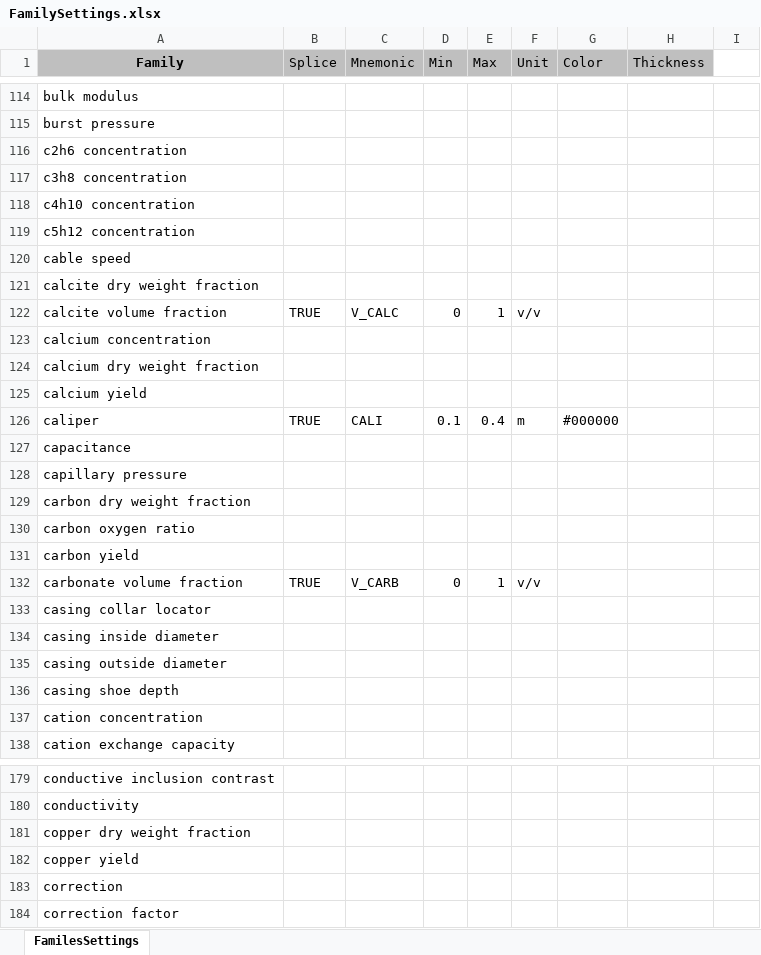
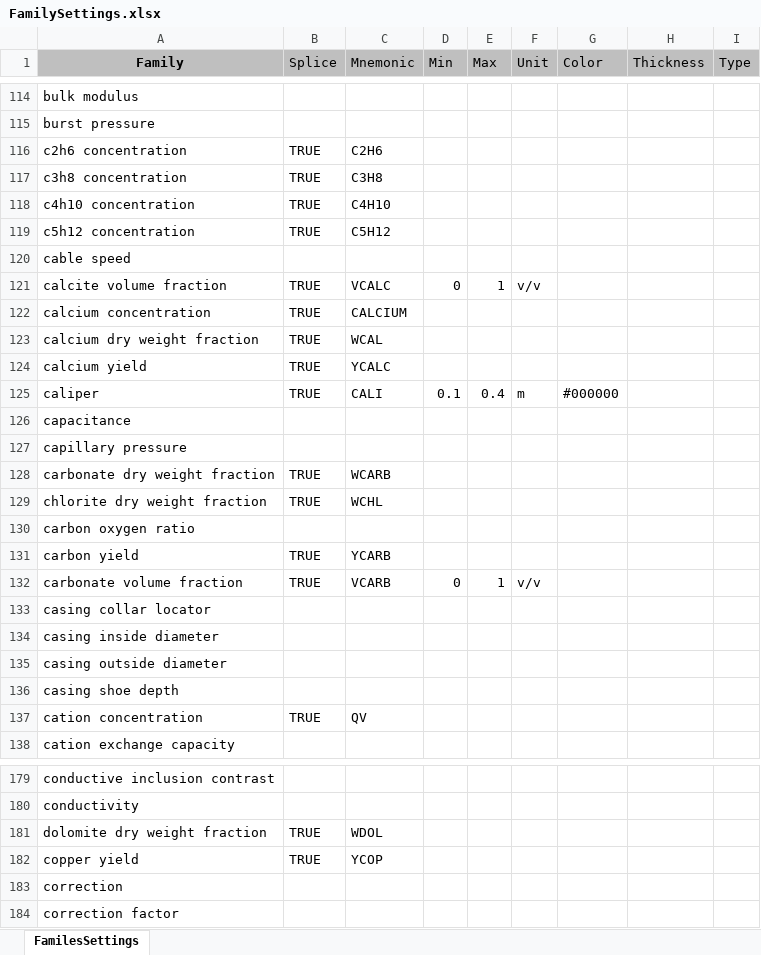
Before and after one commit to iGeophysix/gamma, an Excel workbook: components/importexport/rules/src/FamilySettings.xlsx, sheet FamilesSettings, drawn as a sheet; only a part is shown, gaps mark what is left out; values as stored, in another font and other column widths than the file's, no borders; removed rows and columns are numbered as before the commit, all else as after; the diff covers the shown part only; the diff names each change by its address in the sheet, - before the commit and + after, or states it on an @@ line.

```diff
--- a/components/importexport/rules/src/FamilySettings.xlsx (sheet FamilesSettings)
+++ b/components/importexport/rules/src/FamilySettings.xlsx (sheet FamilesSettings)
-I1: (empty)
+I1: Type
-I1 fill: none
+I1 fill: #BFBFBF
-B116:B119 (Splice): (empty)
+B116:B119 (Splice): TRUE
-C116 (Mnemonic): (empty)
+C116 (Mnemonic): C2H6
-C117 (Mnemonic): (empty)
+C117 (Mnemonic): C3H8
-C118 (Mnemonic): (empty)
+C118 (Mnemonic): C4H10
-C119 (Mnemonic): (empty)
+C119 (Mnemonic): C5H12
-row 121: calcite dry weight fraction
-C121 (Mnemonic): V_CALC
+C121 (Mnemonic): VCALC
-B122:B124 (Splice): (empty)
+B122:B124 (Splice): TRUE
-C122 (Mnemonic): (empty)
+C122 (Mnemonic): CALCIUM
-C123 (Mnemonic): (empty)
+C123 (Mnemonic): WCAL
-C124 (Mnemonic): (empty)
+C124 (Mnemonic): YCALC
-row 129: carbon dry weight fraction
+row 128: carbonate dry weight fraction | TRUE | WCARB
+row 129: chlorite dry weight fraction | TRUE | WCHL
-B131 (Splice): (empty)
+B131 (Splice): TRUE
-C131 (Mnemonic): (empty)
+C131 (Mnemonic): YCARB
-C132 (Mnemonic): V_CARB
+C132 (Mnemonic): VCARB
-B137 (Splice): (empty)
+B137 (Splice): TRUE
-C137 (Mnemonic): (empty)
+C137 (Mnemonic): QV
-row 181: copper dry weight fraction
+row 181: dolomite dry weight fraction | TRUE | WDOL
-B182 (Splice): (empty)
+B182 (Splice): TRUE
-C182 (Mnemonic): (empty)
+C182 (Mnemonic): YCOP
```
Also changed, not shown: 41 added rows, 41 removed rows, 178 edited cells and cell formats elsewhere in this sheet, formulas that keep their value, 2 other files.
